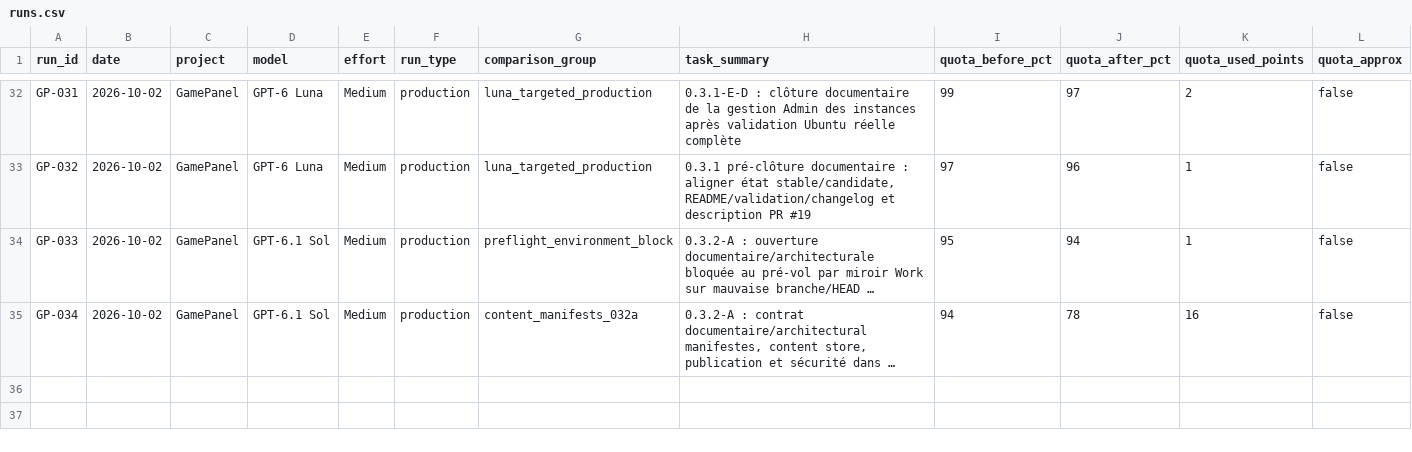
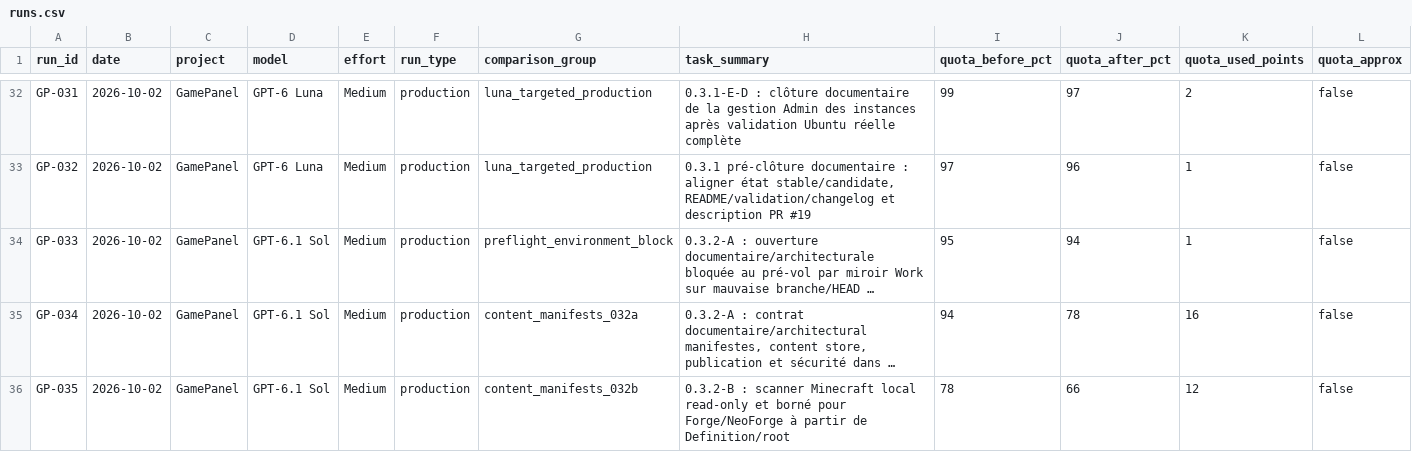
Before and after one commit to MrMekouil/GPT_Benchmarks, a CSV file: data/runs.csv, drawn as a sheet; only a part is shown, gaps mark what is left out; long unchanged cells end in …; rows hold the shown columns only; the diff names each change by its address in the sheet, - before the commit and + after, or states it on an @@ line.

Commit message:
data: rebuild CSV with GP-035

```diff
--- a/data/runs.csv
+++ b/data/runs.csv
+row 36: GP-035 | 2026-10-02 | GamePanel | GPT-6.1 Sol | Medium | production | content_manifests_032b | 0.3.2-B : scanner Minecraft local read-only et borné pour Forge/NeoForge à partir de Definition/root | 78 | 66 | 12 | false
```
